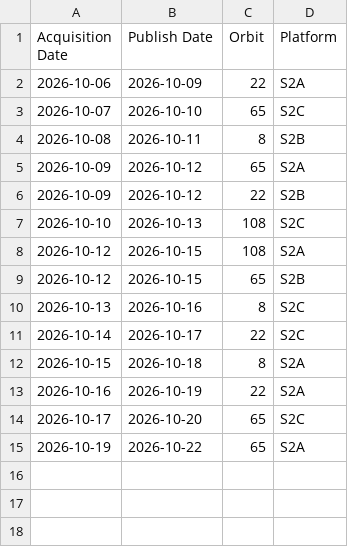
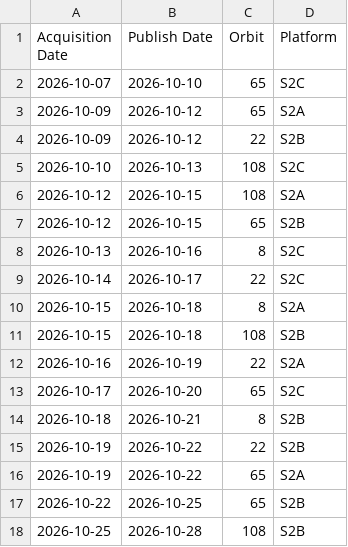
Before and after one commit to davidoesch/Sentinel-2-Acquisition-Plan-Harvesting, a CSV file: acquisitionplan.csv, drawn as a sheet.

Commit message:
acquisitionplan.csv push done

```diff
--- a/acquisitionplan.csv
+++ b/acquisitionplan.csv
@@ -1,5 +1,3 @@
 Acquisition Date,Publish Date,Orbit,Platform
-2026-10-06,2026-10-09,22,S2A
 2026-10-07,2026-10-10,65,S2C
-2026-10-08,2026-10-11,8,S2B
 2026-10-09,2026-10-12,65,S2A
@@ -12,4 +10,9 @@ Acquisition Date,Publish Date,Orbit,Platform
 2026-10-15,2026-10-18,8,S2A
+2026-10-15,2026-10-18,108,S2B
 2026-10-16,2026-10-19,22,S2A
 2026-10-17,2026-10-20,65,S2C
+2026-10-18,2026-10-21,8,S2B
+2026-10-19,2026-10-22,22,S2B
 2026-10-19,2026-10-22,65,S2A
+2026-10-22,2026-10-25,65,S2B
+2026-10-25,2026-10-28,108,S2B
```
